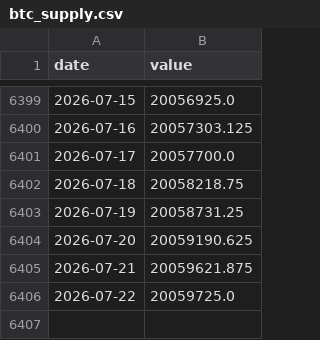
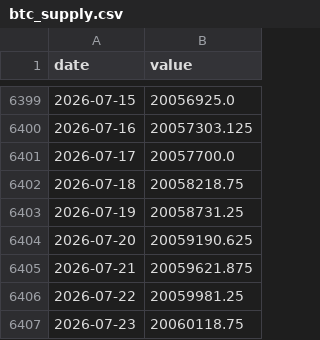
Before and after one commit to AlonzoBenz/BitcoinTerminal, a CSV file: data/raw/btc_supply.csv, drawn as a sheet; only a part is shown, gaps mark what is left out.

```diff
--- a/data/raw/btc_supply.csv
+++ b/data/raw/btc_supply.csv
@@ -6405,2 +6405,3 @@ date,value
 2026-07-21,20059621.875
-2026-07-22,20059725.0
+2026-07-22,20059981.25
+2026-07-23,20060118.75
```
Also changed, not shown: data/monthly.csv, data/raw/btc_dominance_daily.csv, 6 other files.
